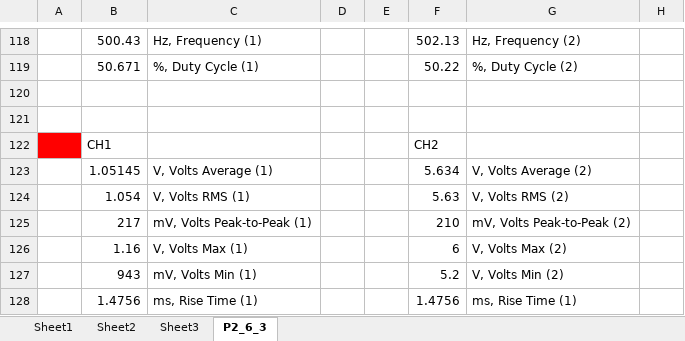
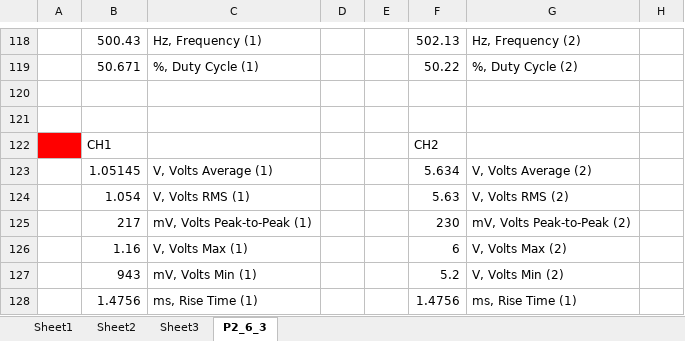
Before and after one commit to josemiguelbento/EGer_labs, an Excel workbook: lab1/dados/lab_4/eger_lab_4.xlsx, sheet P2_6_3, drawn as a sheet; only a part is shown, gaps mark what is left out; values as stored, in another font and other column widths than the file's, no borders; the diff names each change by its address in the sheet, - before the commit and + after, or states it on an @@ line.

```diff
--- a/lab1/dados/lab_4/eger_lab_4.xlsx (sheet P2_6_3)
+++ b/lab1/dados/lab_4/eger_lab_4.xlsx (sheet P2_6_3)
-F125: 210
+F125: 230
```
Also changed, not shown: lab1/dados/lab_3/2_5_4_lab2.xlsx, 3 other files.
